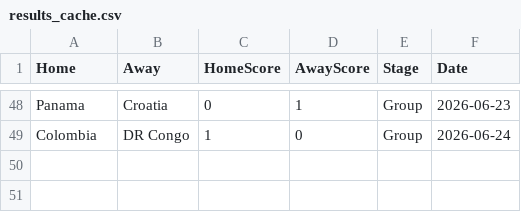
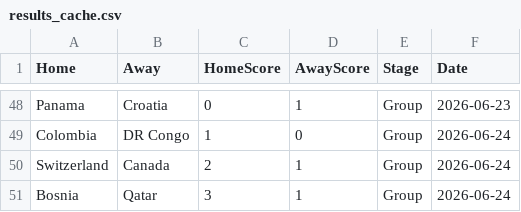
Before and after one commit to jamy85/world_cup, a CSV file: results_cache.csv, drawn as a sheet; only a part is shown, gaps mark what is left out.

```diff
--- a/results_cache.csv
+++ b/results_cache.csv
@@ -49 +49,3 @@ Panama,Croatia,0,1,Group,2026-06-23
 Colombia,DR Congo,1,0,Group,2026-06-24
+Switzerland,Canada,2,1,Group,2026-06-24
+Bosnia,Qatar,3,1,Group,2026-06-24
```
Also changed, not shown: 1 other file.
